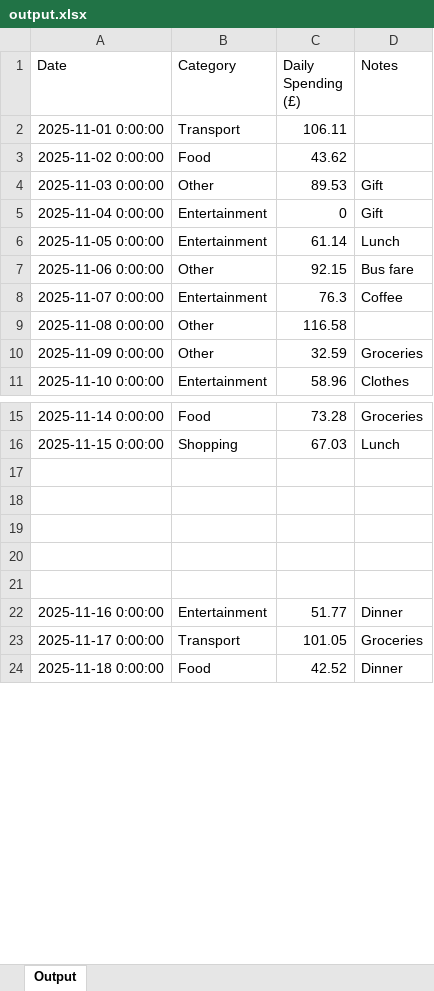
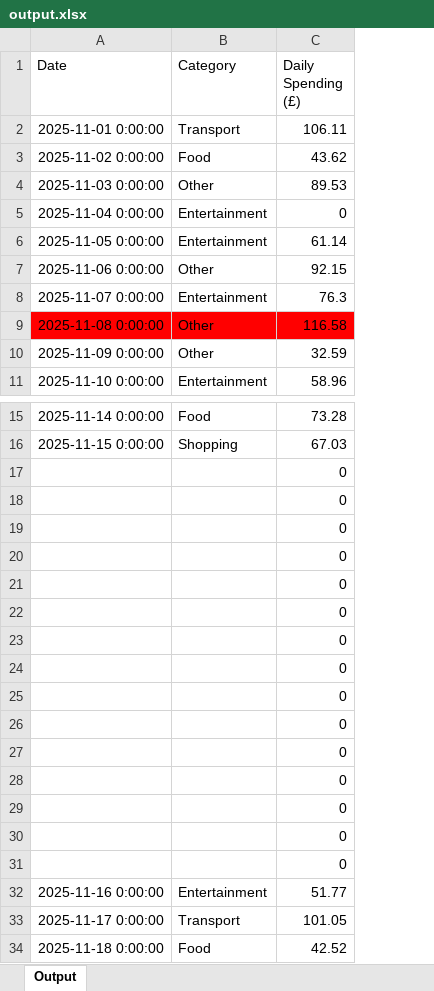
Before and after one commit to KunChen1110/SheetHero, an Excel workbook: artifacts/output/output.xlsx, sheet Output, drawn as a sheet; only a part is shown, gaps mark what is left out; values as stored, in another font and other column widths than the file's, no borders; removed rows and columns are numbered as before the commit, all else as after; the diff covers the shown part only; the diff names each change by its address in the sheet, - before the commit and + after, or states it on an @@ line.

```diff
--- a/artifacts/output/output.xlsx (sheet Output)
+++ b/artifacts/output/output.xlsx (sheet Output)
-column D (Notes), rows 4-11: Gift | Gift | Lunch | Bus fare | Coffee |  | Groceries | Clothes; rows 15-24: Groceries | Lunch |  |  |  |  |  | Dinner | Groceries | Dinner
-A9:C9 fill: none
+A9:C9 fill: #FF0000
-C17:C21 (Daily Spending (£)): (empty)
+C17:C21 (Daily Spending (£)): 0
+row 22:  |  | 0
+row 23:  |  | 0
+row 24:  |  | 0
+row 25:  |  | 0
+row 26:  |  | 0
+row 27:  |  | 0
+row 28:  |  | 0
+row 29:  |  | 0
+row 30:  |  | 0
+row 31:  |  | 0
```
Also changed, not shown: 10 added rows and 7 edited cells elsewhere in this sheet, 6 other files.
